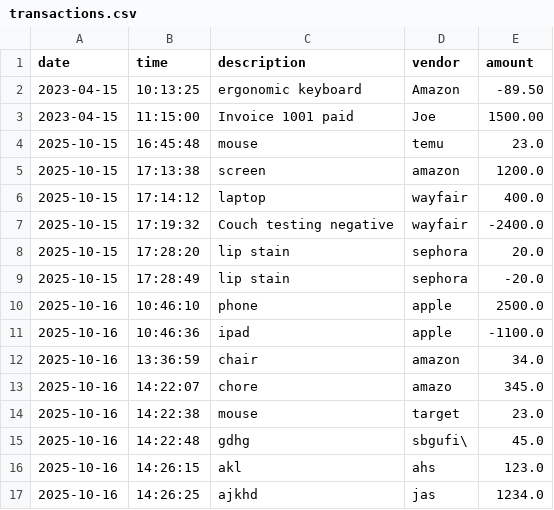
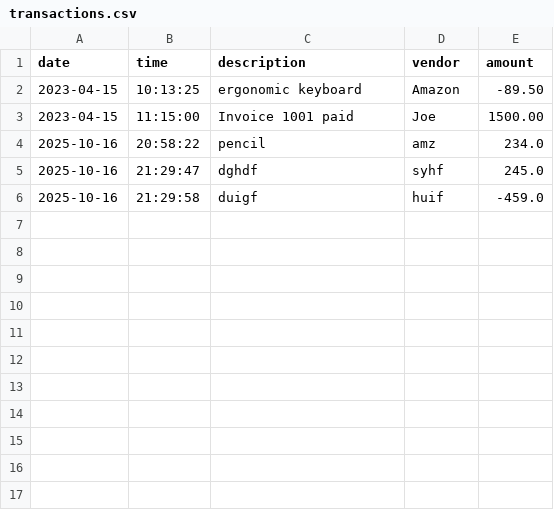
Before and after one commit to Evans-Mercy/capstone-1, a CSV file: src/main/resources/transactions.csv, drawn as a sheet.

```diff
--- a/src/main/resources/transactions.csv
+++ b/src/main/resources/transactions.csv
@@ -3,15 +3,4 @@ date|time|description|vendor|amount
 2023-04-15|11:15:00|Invoice 1001 paid|Joe|1500.00
-2025-10-15|16:45:48|mouse|temu|23.0
-2025-10-15|17:13:38|screen|amazon|1200.0
-2025-10-15|17:14:12|laptop|wayfair|400.0
-2025-10-15|17:19:32|Couch testing negative|wayfair|-2400.0
-2025-10-15|17:28:20|lip stain|sephora|20.0
-2025-10-15|17:28:49|lip stain|sephora|-20.0
-2025-10-16|10:46:10|phone|apple|2500.0
-2025-10-16|10:46:36|ipad|apple|-1100.0
-2025-10-16|13:36:59|chair|amazon|34.0
-2025-10-16|14:22:07|chore|amazo|345.0
-2025-10-16|14:22:38|mouse|target|23.0
-2025-10-16|14:22:48|gdhg|sbgufi\|45.0
-2025-10-16|14:26:15|akl|ahs|123.0
-2025-10-16|14:26:25|ajkhd|jas|1234.0
+2025-10-16|20:58:22|pencil|amz|234.0
+2025-10-16|21:29:47|dghdf|syhf|245.0
+2025-10-16|21:29:58|duigf|huif|-459.0
```
Also changed, not shown: 2 other files.
